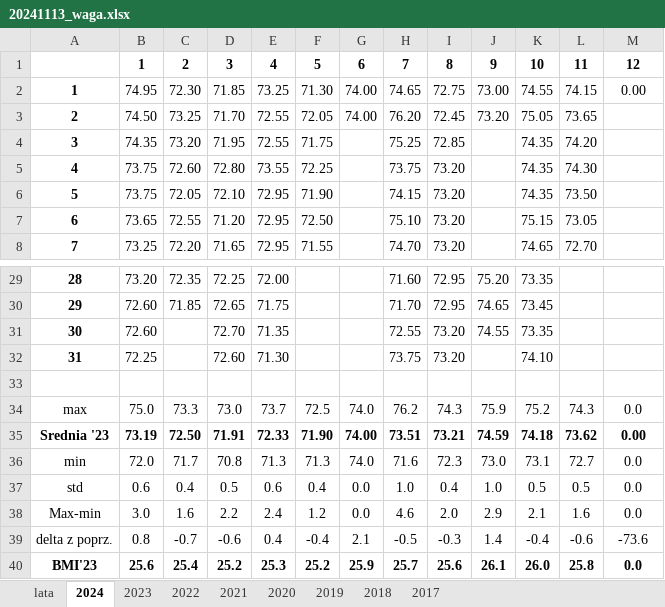
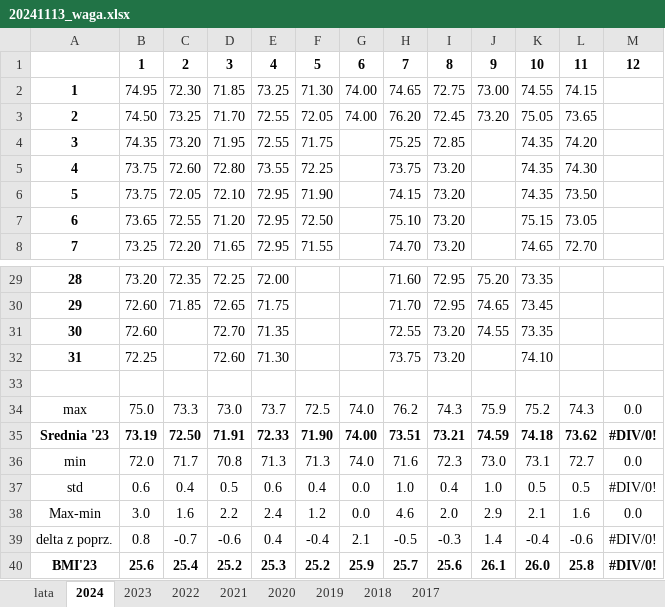
Before and after one commit to marekkoc/biblioteka-kodow-git, an Excel workbook: waga/20241113_waga.xlsx, sheet 2024, drawn as a sheet; only a part is shown, gaps mark what is left out; values as stored, in another font and other column widths than the file's, no borders; conditional formats not drawn; the diff names each change by its address in the sheet, - before the commit and + after, or states it on an @@ line.

```diff
--- a/waga/20241113_waga.xlsx (sheet 2024)
+++ b/waga/20241113_waga.xlsx (sheet 2024)
-M2: 0.00
+M2: (empty)
-M35: 0.00
+M35: #DIV/0!
-M37: 0.0
+M37: #DIV/0!
-M39: -73.6
+M39: #DIV/0!
-M40: 0.0
+M40: #DIV/0!
```
Also changed, not shown: charts or pictures, 4 other files.
